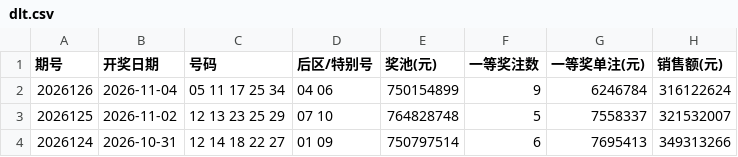
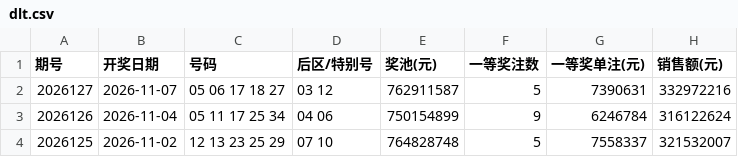
Before and after one commit to passionsu-su/fucai, a CSV file: docs/data/dlt.csv, drawn as a sheet; only a part is shown; the shorter side is filled out with more unchanged rows.

```diff
--- a/docs/data/dlt.csv
+++ b/docs/data/dlt.csv
@@ -1,2 +1,3 @@
 期号,开奖日期,号码,后区/特别号,奖池(元),一等奖注数,一等奖单注(元),销售额(元)
+2026127,2026-11-07,05 06 17 18 27,03 12,762911587,5,7390631,332972216
 2026126,2026-11-04,05 11 17 25 34,04 06,750154899,9,6246784,316122624
```
Also changed, not shown: docs/data/fc3d.csv, docs/data/pl3.csv, 6 other files.
